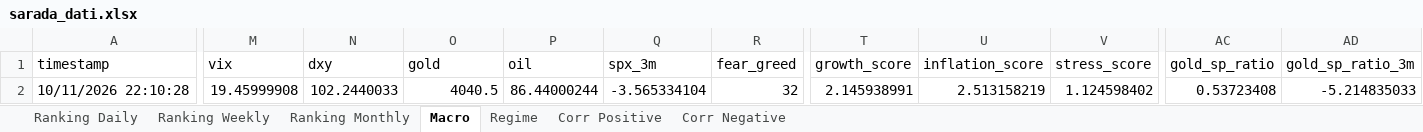
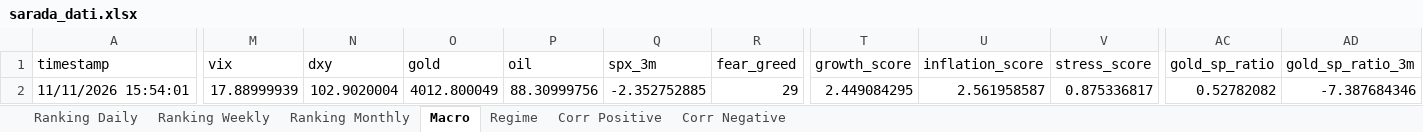
Before and after one commit to giapal96-star/jennifer-trading-dashbord, an Excel workbook: docs/sarada_dati.xlsx, sheet Macro, drawn as a sheet; only a part is shown, gaps mark what is left out; values as stored, in another font and other column widths than the file's, no borders; the diff covers the shown part only; the diff names each change by its address in the sheet, - before the commit and + after, or states it on an @@ line.

```diff
--- a/docs/sarada_dati.xlsx (sheet Macro)
+++ b/docs/sarada_dati.xlsx (sheet Macro)
-A2 (timestamp): 10/11/2026 22:10:28
+A2 (timestamp): 11/11/2026 15:54:01
-M2 (vix): 19.45999908
+M2 (vix): 17.88999939
-N2 (dxy): 102.2440033
+N2 (dxy): 102.9020004
-O2 (gold): 4040.5
+O2 (gold): 4012.800049
-P2 (oil): 86.44000244
+P2 (oil): 88.30999756
-Q2 (spx_3m): -3.565334104
+Q2 (spx_3m): -2.352752885
-R2 (fear_greed): 32
+R2 (fear_greed): 29
-T2 (growth_score): 2.145938991
+T2 (growth_score): 2.449084295
-U2 (inflation_score): 2.513158219
+U2 (inflation_score): 2.561958587
-V2 (stress_score): 1.124598402
+V2 (stress_score): 0.875336817
-AC2 (gold_sp_ratio): 0.53723408
+AC2 (gold_sp_ratio): 0.52782082
-AD2 (gold_sp_ratio_3m): -5.214835033
+AD2 (gold_sp_ratio_3m): -7.387684346
```
Also changed, not shown: 2 edited cells elsewhere in this sheet, sheet Ranking Daily, sheet Ranking Weekly, sheet Ranking Monthly, sheet Corr Negative, sheet Corr Positive, sheet Regime, 2 other files.
